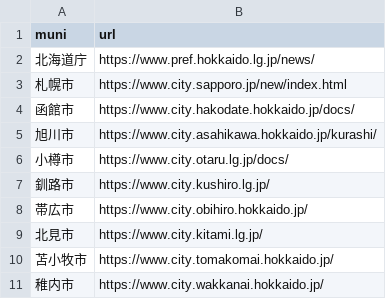
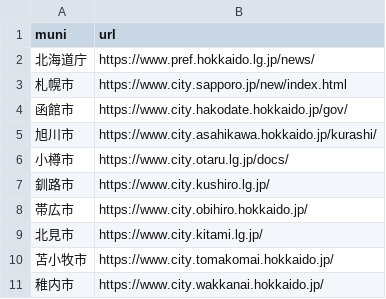
Before and after one commit to kkkttt-cyber/hokkaido-municipality-news, a CSV file: sources.csv, drawn as a sheet.

Commit message:
Update sources.csv

```diff
--- a/sources.csv
+++ b/sources.csv
@@ -3,3 +3,3 @@ muni,url
 札幌市,https://www.city.sapporo.jp/new/index.html
-函館市,https://www.city.hakodate.hokkaido.jp/docs/
+函館市,https://www.city.hakodate.hokkaido.jp/gov/
 旭川市,https://www.city.asahikawa.hokkaido.jp/kurashi/
```
